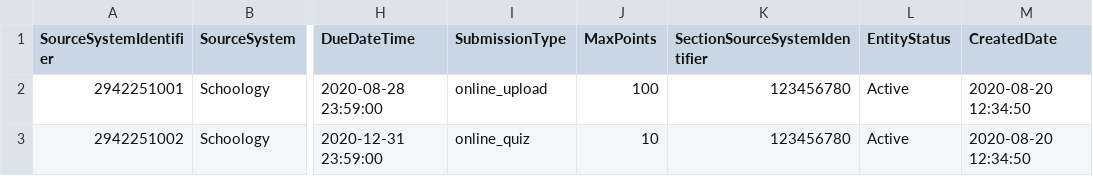
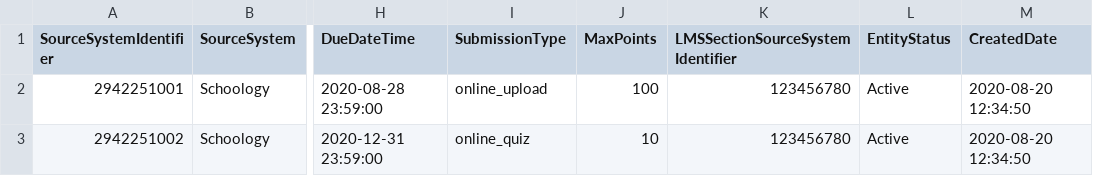
Before and after one commit to Ed-Fi-Exchange-OSS/LMS-Toolkit, a CSV file: docs/sample-out/section=123456780/assignments/2020-09-17-15-04-23.csv, drawn as a sheet; only a part is shown, gaps mark what is left out; the diff names each change by its address in the sheet, - before the commit and + after, or states it on an @@ line.

Commit message:
Correctly label "LMSSectionSourceSystemIdentifier"

```diff
--- a/docs/sample-out/section=123456780/assignments/2020-09-17-15-04-23.csv
+++ b/docs/sample-out/section=123456780/assignments/2020-09-17-15-04-23.csv
-K1: SectionSourceSystemIdentifier
+K1: LMSSectionSourceSystemIdentifier
```
Also changed, not shown: docs/sample-out/section=123456780/assignments/2020-09-18-15-04-24.csv, docs/sample-out/section=123456780/enrollments/2020-09-18-15-04-24.csv, 3 other files.
